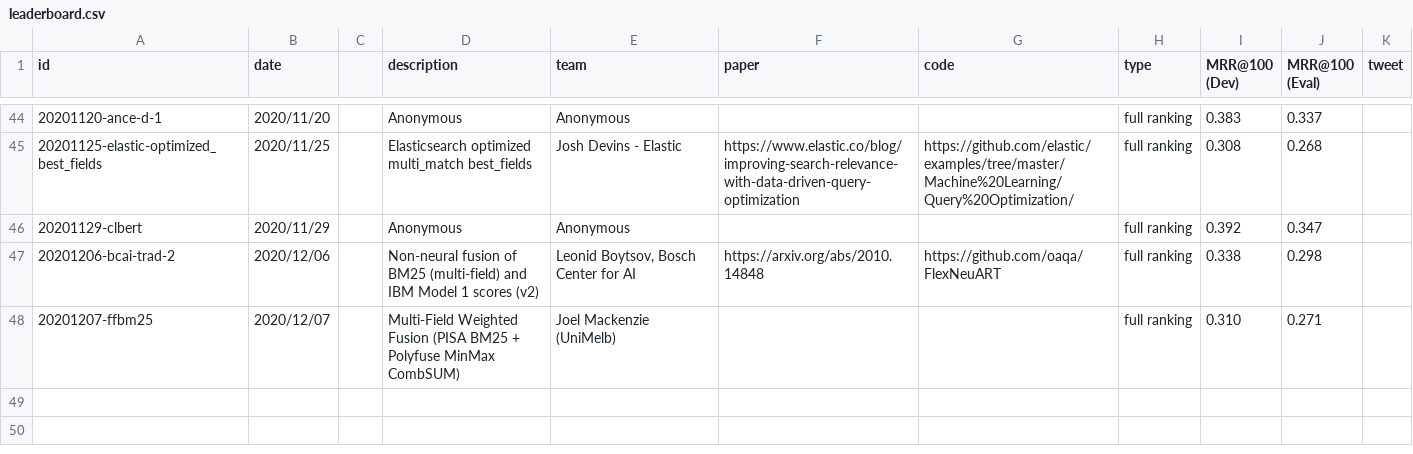
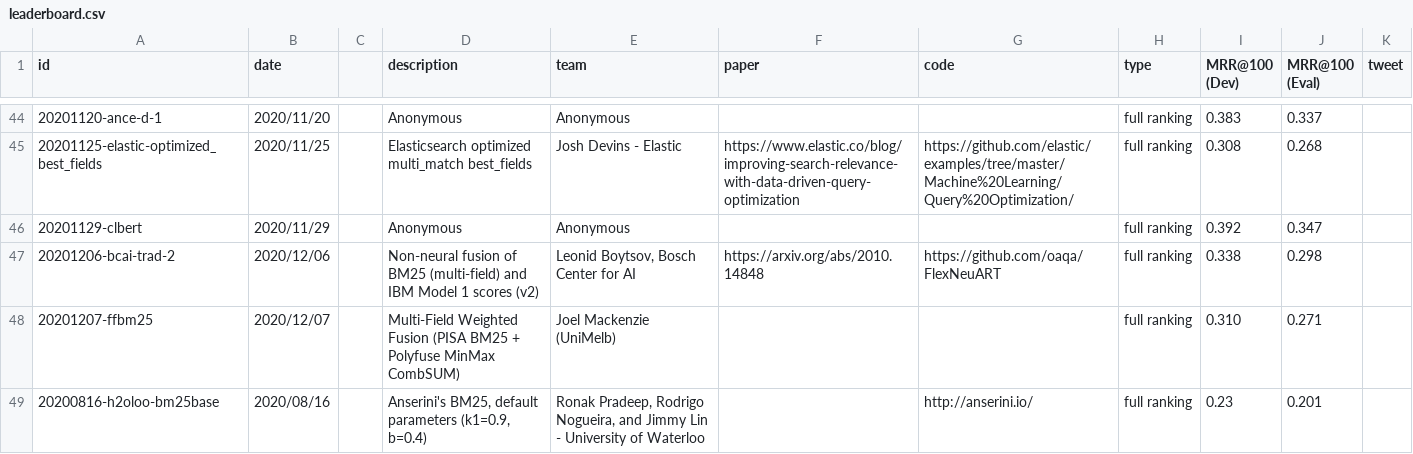
Before and after one commit to microsoft/MSMARCO-Document-Ranking-Submissions, a CSV file: leaderboard/leaderboard.csv, drawn as a sheet; only a part is shown, gaps mark what is left out; the diff names each change by its address in the sheet, - before the commit and + after, or states it on an @@ line.

Commit message:
Update leaderboard

```diff
--- a/leaderboard/leaderboard.csv
+++ b/leaderboard/leaderboard.csv
+row 49: 20200816-h2oloo-bm25base | 2020/08/16 |  | Anserini's BM25, default parameters (k1=0.9, b=0.4) | Ronak Pradeep, Rodrigo Nogueira, and Jimmy Lin - University of Waterloo |  | http://anserini.io/ | full ranking | 0.23 | 0.201
```
